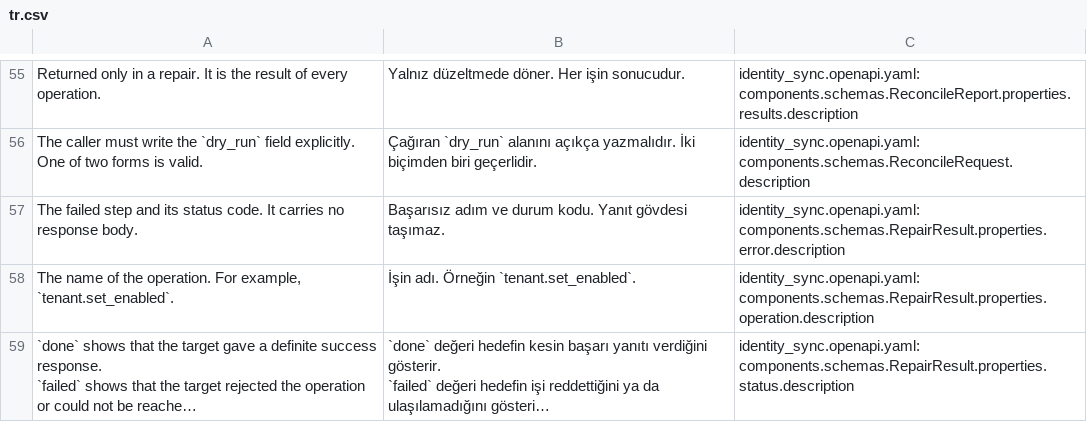
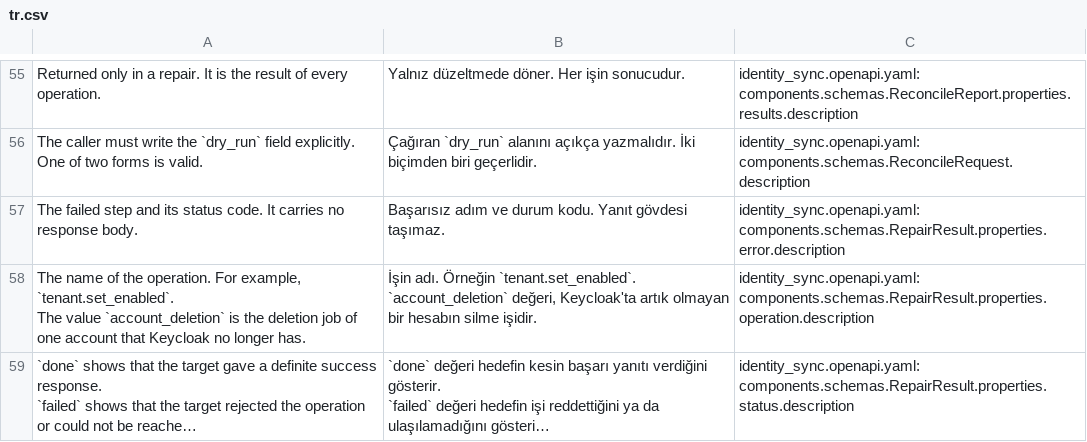
Before and after one commit to metafrappe/backend, a CSV file: identity/identity_sync/translations/tr.csv, drawn as a sheet; only a part is shown, gaps mark what is left out; long unchanged cells end in …; ↵ is a line break in a cell; the diff covers the shown part only; the diff names each change by its address in the sheet, - before the commit and + after, or states it on an @@ line.

Commit message:
identity-sync: one deletion job per account, job id in previews, reconcile finishes missed deletes
- The Press request, the Keycloak delete event and the reconcile repair are one
  job per account. The job id is a keyed digest of the account.
- Finished steps are stored by step key, so no path calls a finished step again.
- Previews and the dead-letter list name the job, not the account id.
- Reconcile reports an account deleted in Keycloak as deleted_in_keycloak and,
  after approval, runs the remaining deletion steps in order.
- Tests close HTTP error responses (no resource warnings).

```diff
--- a/identity/identity_sync/translations/tr.csv
+++ b/identity/identity_sync/translations/tr.csv
-A58: …example, `tenant.set_enabled`.
+A58: …example, `tenant.set_enabled`. ↵ The value `account_deletion` is the deletion job of one account that Keycloak no longer has.
-B58: …Örneğin `tenant.set_enabled`.
+B58: …Örneğin `tenant.set_enabled`. ↵ `account_deletion` değeri, Keycloak'ta artık olmayan bir hesabın silme işidir.
```
Also changed, not shown: 8 edited cells elsewhere in this file, 16 other files.
